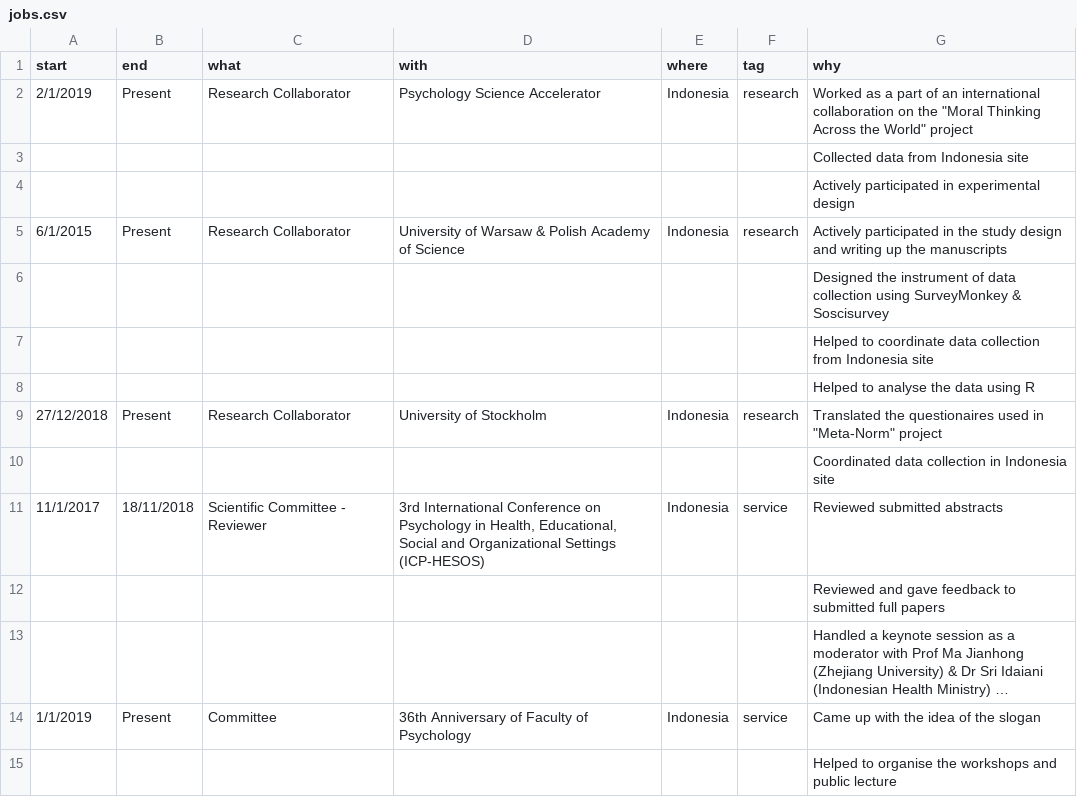
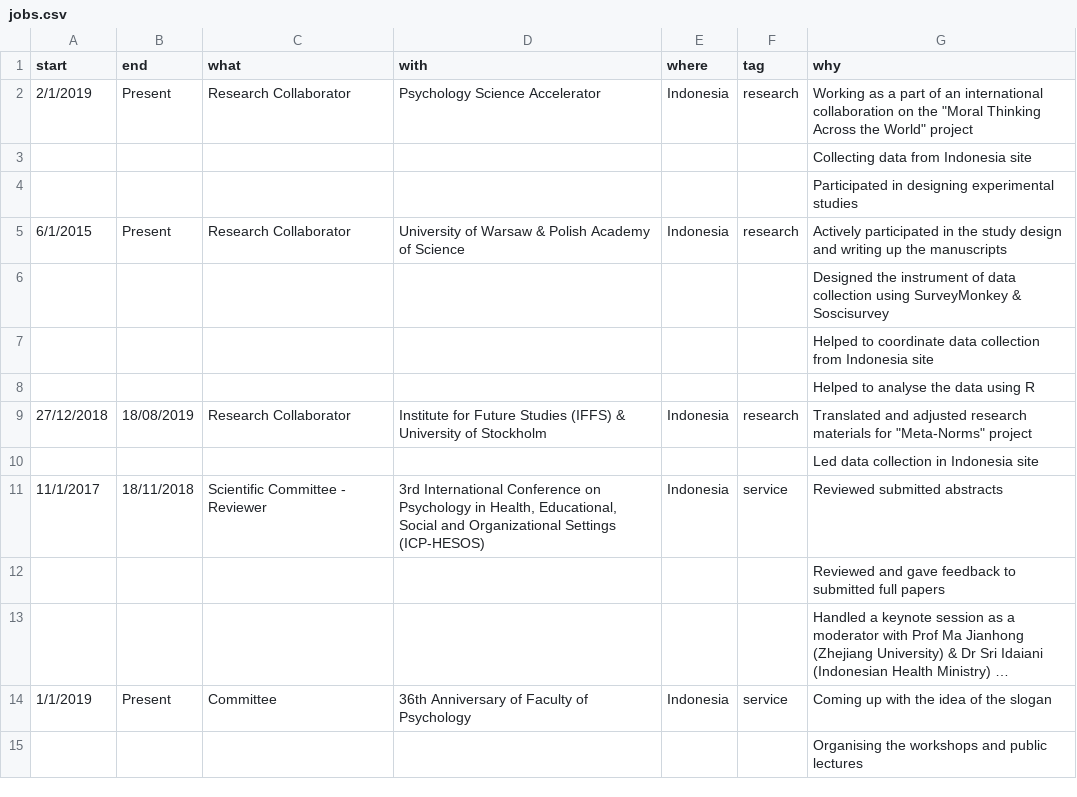
Before and after one commit to rameliaz/Dynamic-CV, a CSV file: data/jobs.csv, drawn as a sheet; only a part is shown; long unchanged cells end in …; the diff covers the shown part only; the diff names each change by its address in the sheet, - before the commit and + after, or states it on an @@ line.

```diff
--- a/data/jobs.csv
+++ b/data/jobs.csv
-G2 (why): Worked as a…
+G2 (why): Working as a…
-G3 (why): Collected data from Indonesia site
+G3 (why): Collecting data from Indonesia site
-G4 (why): Actively participated in experimental design
+G4 (why): Participated in designing experimental studies
-B9 (end): Present
+B9 (end): 18/08/2019
-D9 (with): University of Stockholm
+D9 (with): Institute for Future Studies (IFFS) & University of Stockholm
-G9 (why): Translated the questionaires used in "Meta-Norm" project
+G9 (why): Translated and adjusted research materials for "Meta-Norms" project
-G10 (why): Coordinated data collection in Indonesia site
+G10 (why): Led data collection in Indonesia site
-G14 (why): Came up with the idea of the slogan
+G14 (why): Coming up with the idea of the slogan
-G15 (why): Helped to organise the workshops and public lecture
+G15 (why): Organising the workshops and public lectures
```
Also changed, not shown: 1 added row and 30 edited cells elsewhere in this file, data/awards & grants.csv, data/education.csv, 8 other files.
